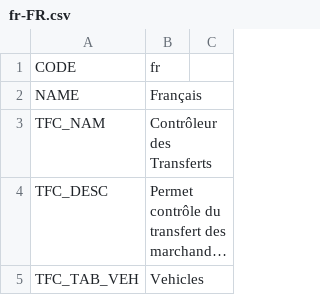
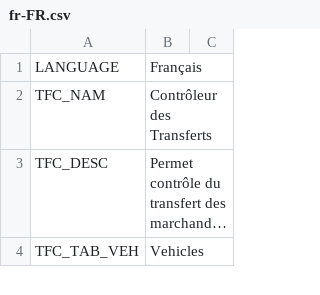
Before and after one commit to algernon-A/TransferController, a CSV file: Translations/fr-FR.csv, drawn as a sheet; only a part is shown; long unchanged cells end in ….

```diff
--- a/Translations/fr-FR.csv
+++ b/Translations/fr-FR.csv
@@ -1,3 +1,2 @@
-"CODE","fr"
-"NAME","Français"
+"LANGUAGE","Français"
 "TFC_NAM","Contrôleur des Transferts"
```
Also changed, not shown: Translations/de-DE.csv, Translations/es-ES.csv, 13 other files.
